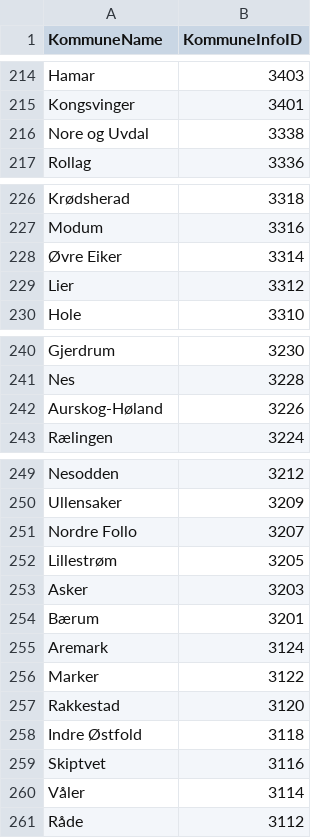
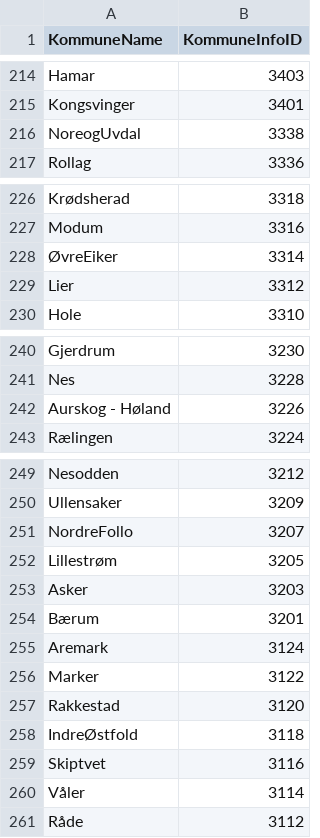
Before and after one commit to Eivind-HB/KartverketProsjekt, a CSV file: Kartverket/Data/kommuneinfo.csv, drawn as a sheet; only a part is shown, gaps mark what is left out; the diff covers the shown part only.

Commit message:
fjernet mellomrommene i kommuneinfo.csv

```diff
--- a/Kartverket/Data/kommuneinfo.csv
+++ b/Kartverket/Data/kommuneinfo.csv
@@ -216 +216 @@ Kongsvinger, 3401
-Nore og Uvdal, 3338
+NoreogUvdal,3338
@@ -228 +228 @@ Modum, 3316
-Øvre Eiker, 3314
+ØvreEiker,3314
@@ -242 +242 @@ Nes, 3228
-Aurskog-Høland, 3226
+Aurskog - Høland,3226
@@ -251 +251 @@ Ullensaker, 3209
-Nordre Follo, 3207
+NordreFollo,3207
@@ -258 +258 @@ Rakkestad, 3120
-Indre Østfold, 3118
+IndreØstfold,3118
```
Also changed, not shown: 18 edited cells elsewhere in this file.
